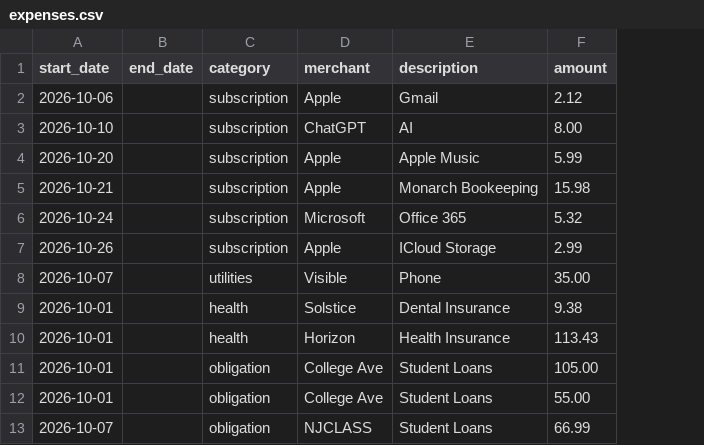
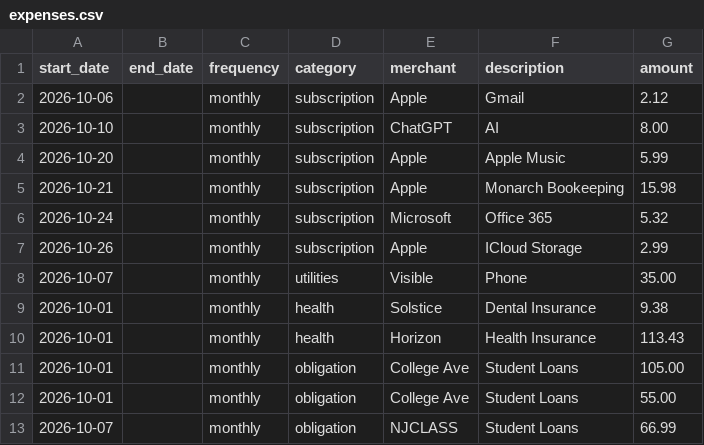
Before and after one commit to gsanche4/finance, a CSV file: expenses.csv, drawn as a sheet; the diff names each change by its address in the sheet, - before the commit and + after, or states it on an @@ line.

Commit message:
Adding payment frequency model and frequencies to data

```diff
--- a/expenses.csv
+++ b/expenses.csv
+column C (frequency), rows 2-13: all monthly
```
Also changed, not shown: 2 other files.
